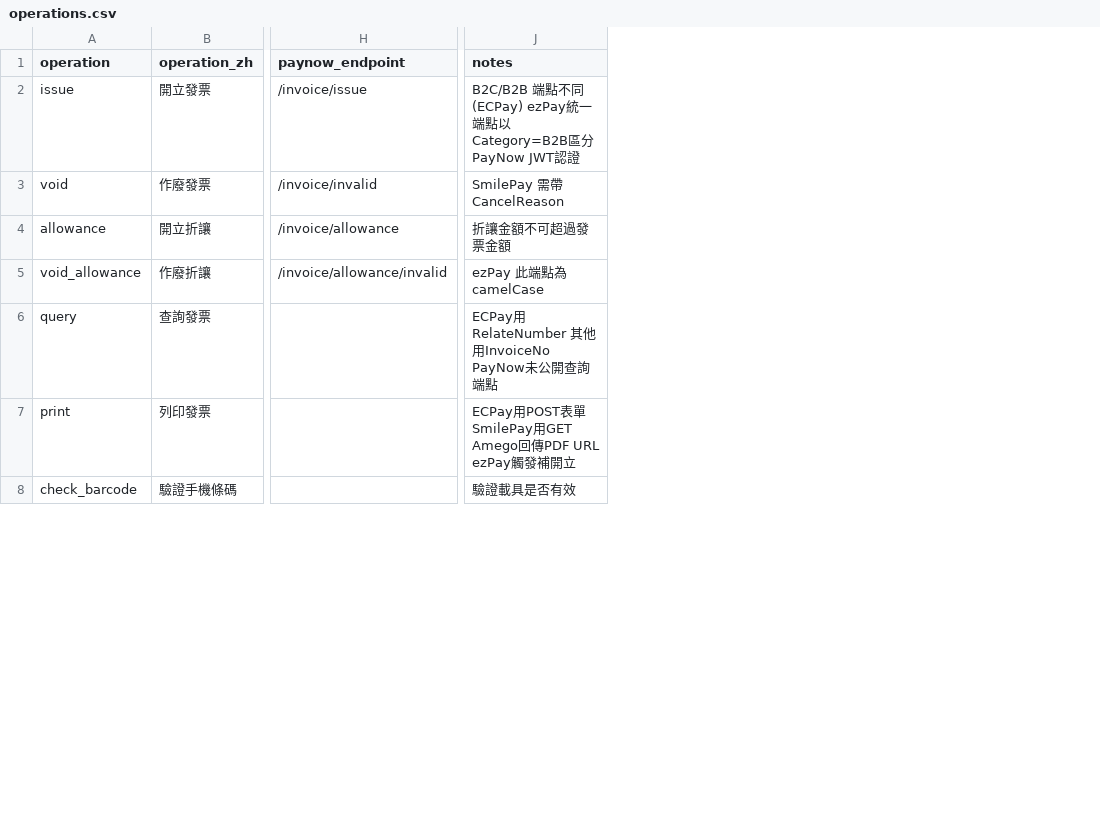
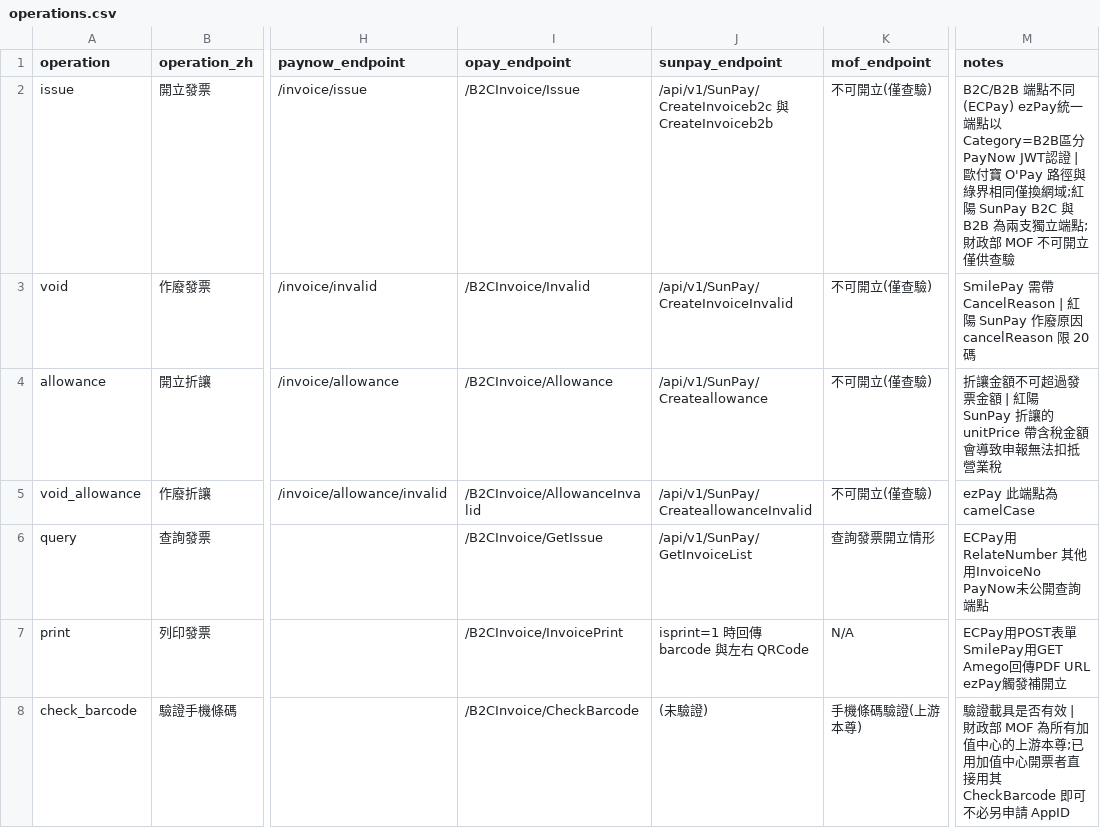
Before and after one commit to Moksa1123/taiwan-ecommerce-toolkit, a CSV file: invoice-cli/assets/taiwan-invoice/data/operations.csv, drawn as a sheet; only a part is shown, gaps mark what is left out; addresses are those after the commit; the diff covers the shown part only; the diff names each change by its address in the sheet, - before the commit and + after, or states it on an @@ line.

```diff
--- a/invoice-cli/assets/taiwan-invoice/data/operations.csv
+++ b/invoice-cli/assets/taiwan-invoice/data/operations.csv
+column I (opay_endpoint), rows 2-8: /B2CInvoice/Issue | /B2CInvoice/Invalid | /B2CInvoice/Allowance | /B2CInvoice/AllowanceInvalid | /B2CInvoice/GetIssue | /B2CInvoice/InvoicePrint | /B2CInvoice/CheckBarcode
+column J (sunpay_endpoint), rows 2-8: /api/v1/SunPay/CreateInvoiceb2c 與 CreateInvoiceb2b | /api/v1/SunPay/CreateInvoiceInvalid | /api/v1/SunPay/Createallowance | /api/v1/SunPay/CreateallowanceInvalid | /api/v1/SunPay/GetInvoiceList | isprint=1 時回傳 barcode 與左右 QRCode | (未驗證)
+column K (mof_endpoint), rows 2-8: 不可開立(僅查驗) | 不可開立(僅查驗) | 不可開立(僅查驗) | 不可開立(僅查驗) | 查詢發票開立情形 | N/A | 手機條碼驗證(上游本尊)
-M2 (notes): …認證
+M2 (notes): …認證 | 歐付寶 O'Pay 路徑與綠界相同僅換網域;紅陽 SunPay B2C 與 B2B 為兩支獨立端點;財政部 MOF 不可開立僅供查驗
-M3 (notes): SmilePay 需帶 CancelReason
+M3 (notes): SmilePay 需帶 CancelReason | 紅陽 SunPay 作廢原因 cancelReason 限 20 碼
-M4 (notes): 折讓金額不可超過發票金額
+M4 (notes): 折讓金額不可超過發票金額 | 紅陽 SunPay 折讓的 unitPrice 帶含稅金額會導致申報無法扣抵營業稅
-M8 (notes): 驗證載具是否有效
+M8 (notes): 驗證載具是否有效 | 財政部 MOF 為所有加值中心的上游本尊;已用加值中心開票者直接用其 CheckBarcode 即可不必另申請 AppID
```
Also changed, not shown: 2 added rows and 2 edited cells elsewhere in this file, logistics-cli/assets/taiwan-logistics/data/operations.csv, 10 other files.
